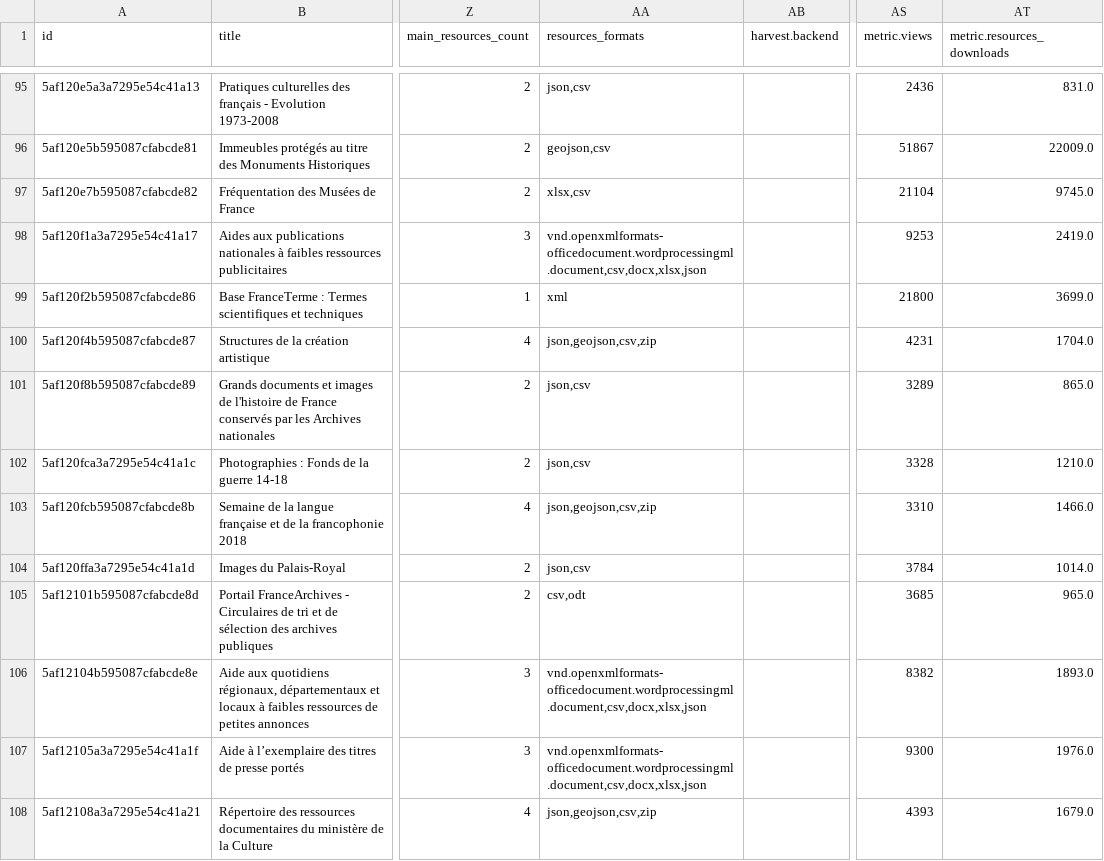
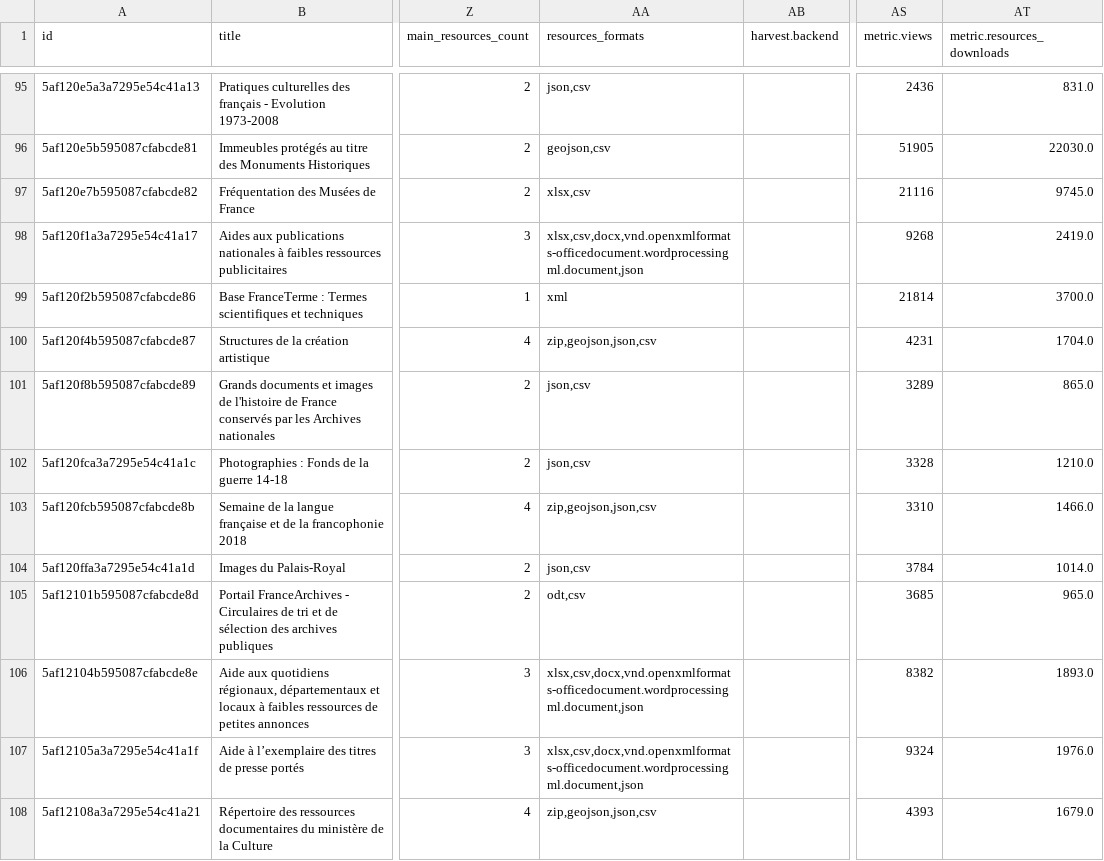
Before and after one commit to culturegouv/donnees-ouvertes, a CSV file: data/catalogue_culture_global.csv, drawn as a sheet; only a part is shown, gaps mark what is left out; the diff covers the shown part only; the diff names each change by its address in the sheet, - before the commit and + after, or states it on an @@ line.

```diff
--- a/data/catalogue_culture_global.csv
+++ b/data/catalogue_culture_global.csv
-AS96 (metric.views): 51867
+AS96 (metric.views): 51905
-AT96 (metric.resources_downloads): 22009.0
+AT96 (metric.resources_downloads): 22030.0
-AS97 (metric.views): 21104
+AS97 (metric.views): 21116
-AA98 (resources_formats): vnd.openxmlformats-officedocument.wordprocessingml.document,csv,docx,xlsx,json
+AA98 (resources_formats): xlsx,csv,docx,vnd.openxmlformats-officedocument.wordprocessingml.document,json
-AS98 (metric.views): 9253
+AS98 (metric.views): 9268
-AS99 (metric.views): 21800
+AS99 (metric.views): 21814
-AT99 (metric.resources_downloads): 3699.0
+AT99 (metric.resources_downloads): 3700.0
-AA100 (resources_formats): json,geojson,csv,zip
+AA100 (resources_formats): zip,geojson,json,csv
-AA103 (resources_formats): json,geojson,csv,zip
+AA103 (resources_formats): zip,geojson,json,csv
-AA105 (resources_formats): csv,odt
+AA105 (resources_formats): odt,csv
-AA106:AA107 (resources_formats): vnd.openxmlformats-officedocument.wordprocessingml.document,csv,docx,xlsx,json
+AA106:AA107 (resources_formats): xlsx,csv,docx,vnd.openxmlformats-officedocument.wordprocessingml.document,json
-AS107 (metric.views): 9300
+AS107 (metric.views): 9324
-AA108 (resources_formats): json,geojson,csv,zip
+AA108 (resources_formats): zip,geojson,json,csv
```
Also changed, not shown: 183 edited cells elsewhere in this file, data/catalogue_culture_global_stats.csv, 1 other file.
